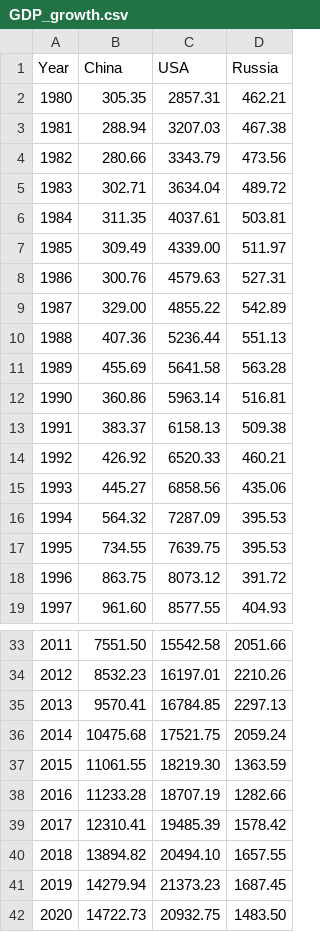
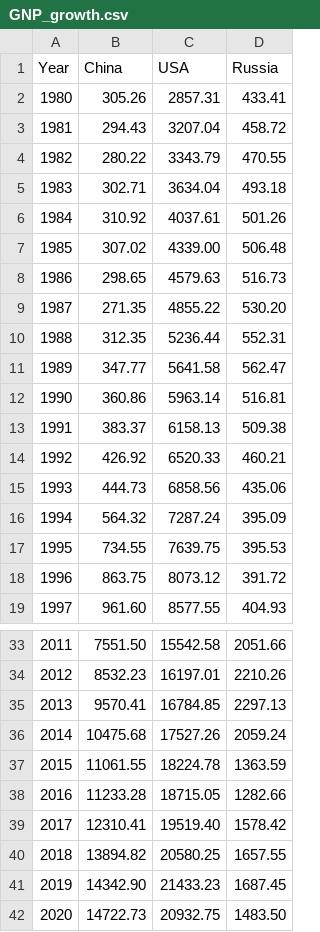
Before and after one commit to aaron-sandoval/ai-gen-papers, a CSV file: gfx/data/GNP_growth.csv (was gfx/data/GDP_growth.csv), drawn as a sheet; only a part is shown, gaps mark what is left out.

Commit message:
Wrapped plot and data generation in a single function, works for 1 set of prompts

```diff
--- a/gfx/data/GDP_growth.csv
+++ b/gfx/data/GNP_growth.csv
@@ -1,12 +1,12 @@
 Year,China,USA,Russia
-1980,305.35,2857.31,462.21
-1981,288.94,3207.03,467.38
-1982,280.66,3343.79,473.56
-1983,302.71,3634.04,489.72
-1984,311.35,4037.61,503.81
-1985,309.49,4339.00,511.97
-1986,300.76,4579.63,527.31
-1987,329.00,4855.22,542.89
-1988,407.36,5236.44,551.13
-1989,455.69,5641.58,563.28
+1980,305.26,2857.31,433.41
+1981,294.43,3207.04,458.72
+1982,280.22,3343.79,470.55
+1983,302.71,3634.04,493.18
+1984,310.92,4037.61,501.26
+1985,307.02,4339.00,506.48
+1986,298.65,4579.63,516.73
+1987,271.35,4855.22,530.20
+1988,312.35,5236.44,552.31
+1989,347.77,5641.58,562.47
 1990,360.86,5963.14,516.81
@@ -14,4 +14,4 @@ Year,China,USA,Russia
 1992,426.92,6520.33,460.21
-1993,445.27,6858.56,435.06
-1994,564.32,7287.09,395.53
+1993,444.73,6858.56,435.06
+1994,564.32,7287.24,395.09
 1995,734.55,7639.75,395.53
@@ -35,8 +35,8 @@ Year,China,USA,Russia
 2013,9570.41,16784.85,2297.13
-2014,10475.68,17521.75,2059.24
-2015,11061.55,18219.30,1363.59
-2016,11233.28,18707.19,1282.66
-2017,12310.41,19485.39,1578.42
-2018,13894.82,20494.10,1657.55
-2019,14279.94,21373.23,1687.45
+2014,10475.68,17527.26,2059.24
+2015,11061.55,18224.78,1363.59
+2016,11233.28,18715.05,1282.66
+2017,12310.41,19519.40,1578.42
+2018,13894.82,20580.25,1657.55
+2019,14342.90,21433.23,1687.45
 2020,14722.73,20932.75,1483.50
```
Also changed, not shown: 4 other files.
